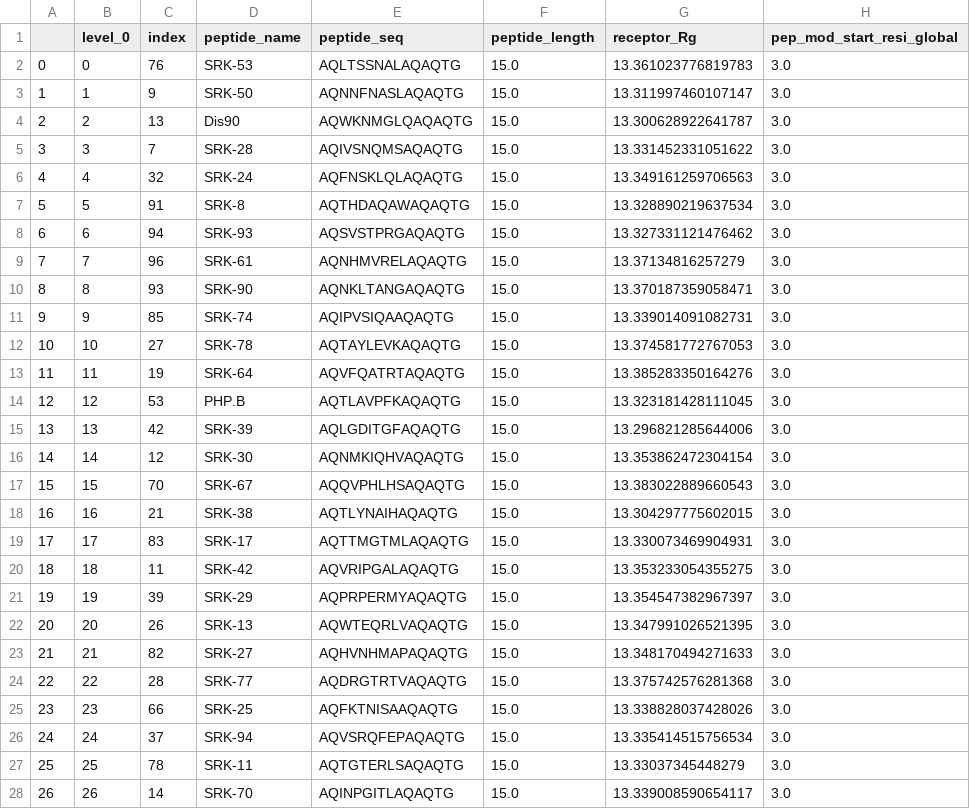
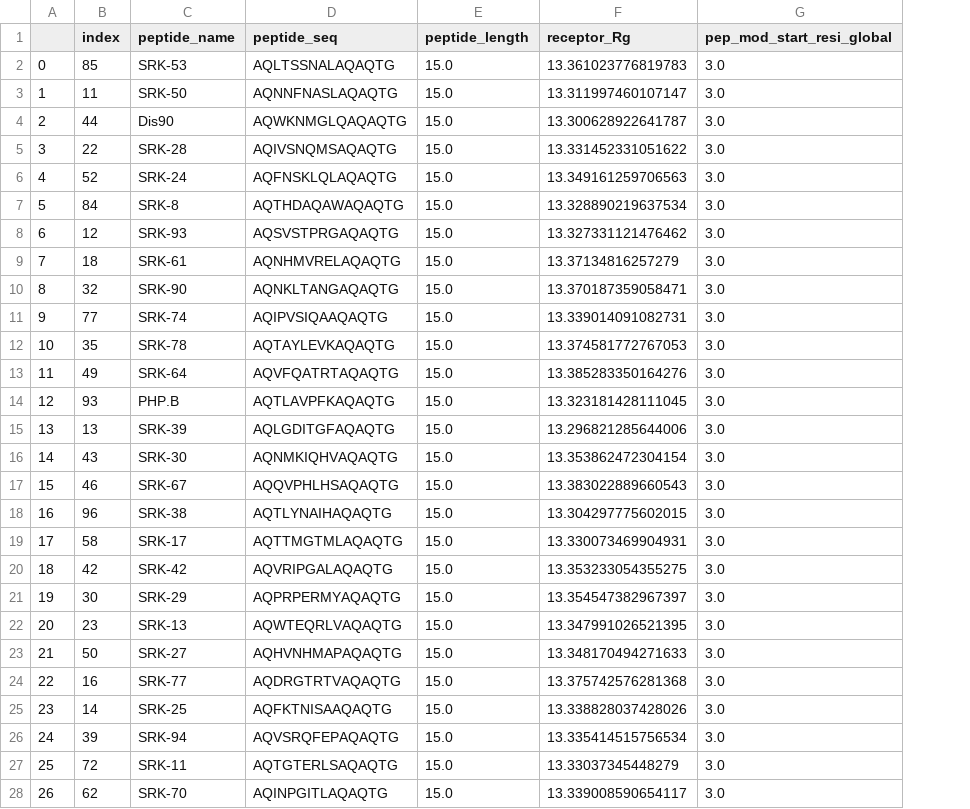
Before and after one commit to xz-ding/APPRAISE, a CSV file: demo/demo_AAV_100_screening/stage_1/APPRAISE1.2_scores_of_all_peptides.csv, drawn as a sheet; only a part is shown; removed rows and columns are numbered as before the commit, all else as after; the diff covers the shown part only; the diff names each change by its address in the sheet, - before the commit and + after, or states it on an @@ line.

Commit message:
demo update

```diff
--- a/demo/demo_AAV_100_screening/stage_1/APPRAISE1.2_scores_of_all_peptides.csv
+++ b/demo/demo_AAV_100_screening/stage_1/APPRAISE1.2_scores_of_all_peptides.csv
-column B (level_0), rows 2-28: 0 | 1 | 2 | 3 | 4 | 5 | 6 | 7 | 8 | 9 | 10 | 11 | 12 | 13 | 14 | 15 | 16 | 17 | 18 | 19 | 20 | 21 | 22 | 23 | 24 | 25 | 26
-B2 (index): 76
+B2 (index): 85
-B3 (index): 9
+B3 (index): 11
-B4 (index): 13
+B4 (index): 44
-B5 (index): 7
+B5 (index): 22
-B6 (index): 32
+B6 (index): 52
-B7 (index): 91
+B7 (index): 84
-B8 (index): 94
+B8 (index): 12
-B9 (index): 96
+B9 (index): 18
-B10 (index): 93
+B10 (index): 32
-B11 (index): 85
+B11 (index): 77
-B12 (index): 27
+B12 (index): 35
-B13 (index): 19
+B13 (index): 49
-B14 (index): 53
+B14 (index): 93
-B15 (index): 42
+B15 (index): 13
-B16 (index): 12
+B16 (index): 43
-B17 (index): 70
+B17 (index): 46
-B18 (index): 21
+B18 (index): 96
-B19 (index): 83
+B19 (index): 58
-B20 (index): 11
+B20 (index): 42
-B21 (index): 39
+B21 (index): 30
-B22 (index): 26
+B22 (index): 23
-B23 (index): 82
+B23 (index): 50
-B24 (index): 28
+B24 (index): 16
-B25 (index): 66
+B25 (index): 14
-B26 (index): 37
+B26 (index): 39
-B27 (index): 78
+B27 (index): 72
-B28 (index): 14
+B28 (index): 62
```
Also changed, not shown: 72 edited cells elsewhere in this file, 1 other file.
